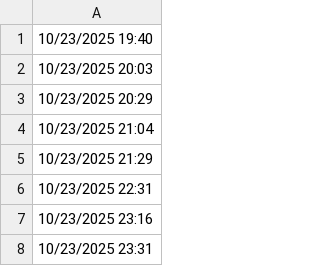
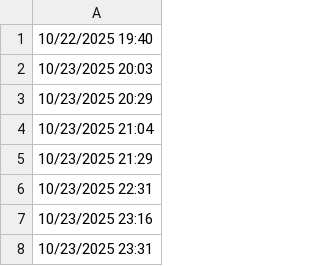
Before and after one commit to lethanhtannhat/qangdo, a CSV file: time.csv, drawn as a sheet; only a part is shown.

Commit message:
Update time.csv

```diff
--- a/time.csv
+++ b/time.csv
@@ -1,2 +1,2 @@
-10/23/2025 19:40
+10/22/2025 19:40
 10/23/2025 20:03
```
